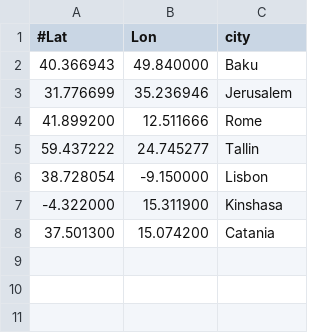
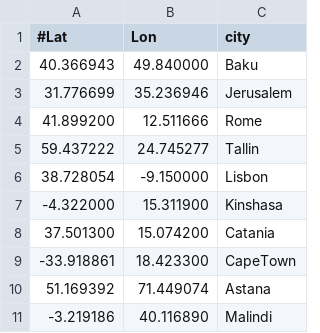
Before and after one commit to FraLaz1971/cnumerics, a CSV file: few_capitals.csv, drawn as a sheet.

```diff
--- a/few_capitals.csv
+++ b/few_capitals.csv
@@ -8 +8,4 @@
 37.501300,15.074200,Catania
+-33.918861,18.423300,CapeTown
+51.169392,71.449074,Astana
+-3.219186,40.116890,Malindi
```
Also changed, not shown: 31 other files.
